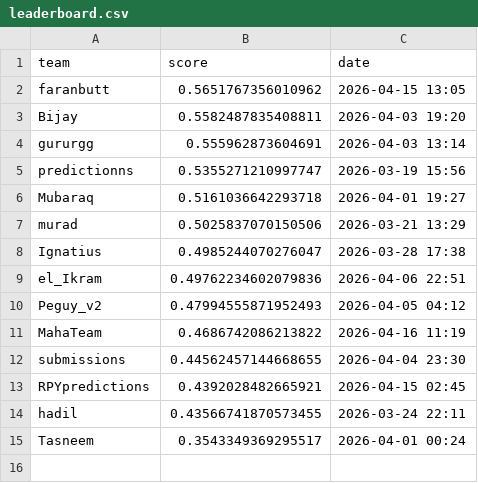
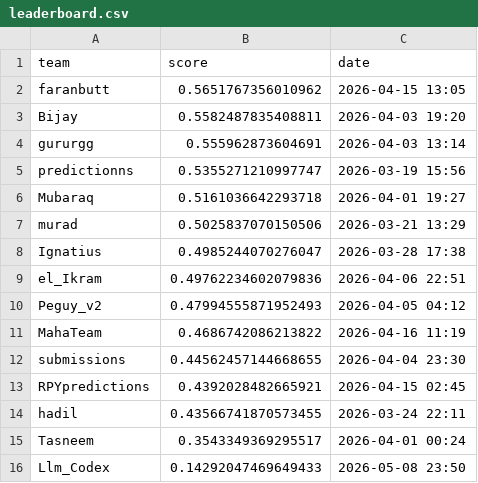
Before and after one commit to SanaeZR/inductive-class-challenge, a CSV file: leaderboard/leaderboard.csv, drawn as a sheet; the diff names each change by its address in the sheet, - before the commit and + after, or states it on an @@ line.

```diff
--- a/leaderboard/leaderboard.csv
+++ b/leaderboard/leaderboard.csv
+row 16: Llm_Codex | 0.14292047469649433 | 2026-05-08 23:50
```
Also changed, not shown: 1 other file.
